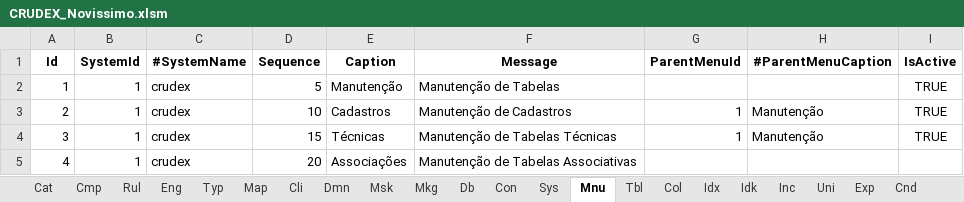
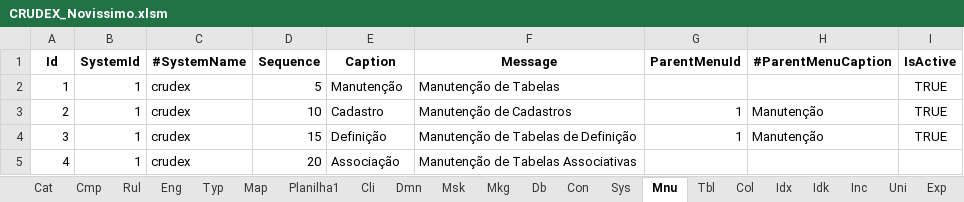
Before and after one commit to joaolabrego/CRUDEX, an Excel workbook: CRUDEX/StaticFiles/Assets/CRUDEX_Novissimo.xlsm, sheet Mnu, drawn as a sheet; values as stored, in another font and other column widths than the file's, no borders; the diff names each change by its address in the sheet, - before the commit and + after, or states it on an @@ line.

```diff
--- a/CRUDEX/StaticFiles/Assets/CRUDEX_Novissimo.xlsm (sheet Mnu)
+++ b/CRUDEX/StaticFiles/Assets/CRUDEX_Novissimo.xlsm (sheet Mnu)
+sheet tab: Planilha1
-E3 (Caption): Cadastros
+E3 (Caption): Cadastro
-E4 (Caption): Técnicas
+E4 (Caption): Definição
-F4 (Message): Manutenção de Tabelas Técnicas
+F4 (Message): Manutenção de Tabelas de Definição
-E5 (Caption): Associações
+E5 (Caption): Associação
```
Also changed, not shown: sheet Tbl, sheet Col, sheet Bhv, sheet Ref, formulas that keep their value, 10 other files.
